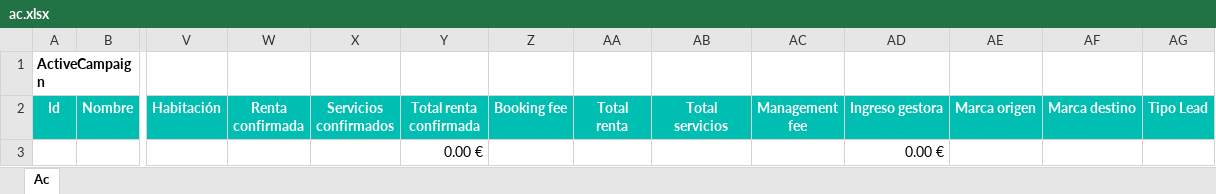
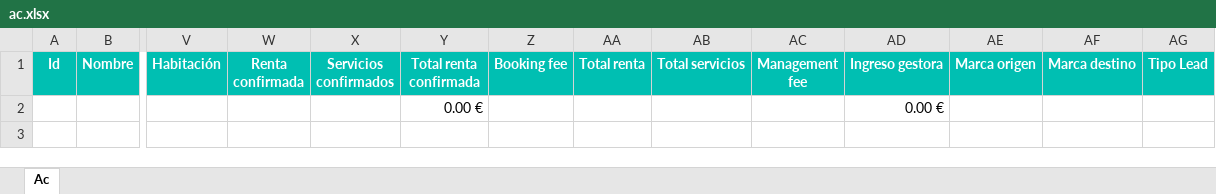
Before and after one commit to alejandro-andre/cotown-back, an Excel workbook: app/templates/report/ac.xlsx, sheet Ac, drawn as a sheet; only a part is shown, gaps mark what is left out; values as stored, in another font and other column widths than the file's, no borders; removed rows and columns are numbered as before the commit, all else as after; rows hold the shown columns only; ↵ is a line break in a cell; the diff names each change by its address in the sheet, - before the commit and + after, or states it on an @@ line.

Commit message:
AC

```diff
--- a/app/templates/report/ac.xlsx (sheet Ac)
+++ b/app/templates/report/ac.xlsx (sheet Ac)
-row 1: ActiveCampaign
-AA1: Total ↵ renta
+AA1: Total renta
-AB1: Total ↵ servicios
+AB1: Total servicios
```
